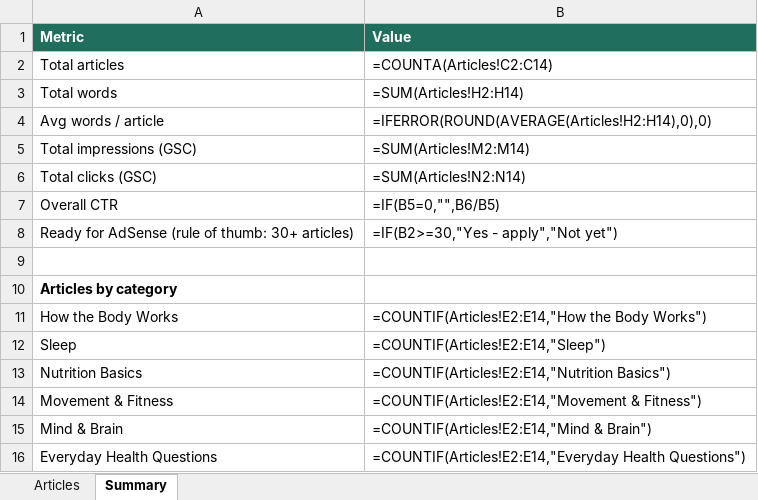
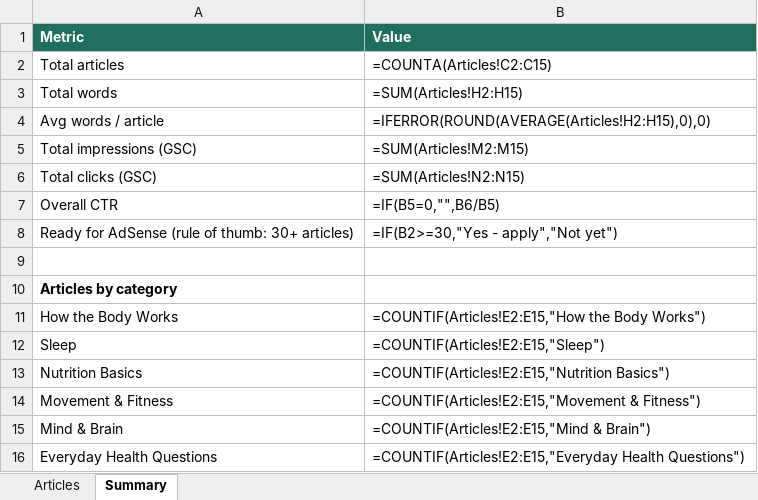
Before and after one commit to JeancarloJGCO/body-explained, an Excel workbook: data/articles-registry.xlsx, sheet Summary, drawn as a sheet; values as stored, in another font and other column widths than the file's, no borders; formulas without a stored value are shown as written; the diff names each change by its address in the sheet, - before the commit and + after, or states it on an @@ line.

```diff
--- a/data/articles-registry.xlsx (sheet Summary)
+++ b/data/articles-registry.xlsx (sheet Summary)
-B2 (Value): =COUNTA(Articles!C2:C14)
+B2 (Value): =COUNTA(Articles!C2:C15)
-B3 (Value): =SUM(Articles!H2:H14)
+B3 (Value): =SUM(Articles!H2:H15)
-B4 (Value): =IFERROR(ROUND(AVERAGE(Articles!H2:H14),0),0)
+B4 (Value): =IFERROR(ROUND(AVERAGE(Articles!H2:H15),0),0)
-B5 (Value): =SUM(Articles!M2:M14)
+B5 (Value): =SUM(Articles!M2:M15)
-B6 (Value): =SUM(Articles!N2:N14)
+B6 (Value): =SUM(Articles!N2:N15)
-B11 (Value): =COUNTIF(Articles!E2:E14,"How the Body…
+B11 (Value): =COUNTIF(Articles!E2:E15,"How the Body…
-B12 (Value): =COUNTIF(Articles!E2:E14,"Sleep")
+B12 (Value): =COUNTIF(Articles!E2:E15,"Sleep")
-B13 (Value): =COUNTIF(Articles!E2:E14,"Nutrition Basics")
+B13 (Value): =COUNTIF(Articles!E2:E15,"Nutrition Basics")
-B14 (Value): =COUNTIF(Articles!E2:E14,"Movement & Fitness")
+B14 (Value): =COUNTIF(Articles!E2:E15,"Movement & Fitness")
-B15 (Value): =COUNTIF(Articles!E2:E14,"Mind & Brain")
+B15 (Value): =COUNTIF(Articles!E2:E15,"Mind & Brain")
-B16 (Value): =COUNTIF(Articles!E2:E14,"Everyday Health Questions")
+B16 (Value): =COUNTIF(Articles!E2:E15,"Everyday Health Questions")
```
Also changed, not shown: sheet Articles, 4 other files.
